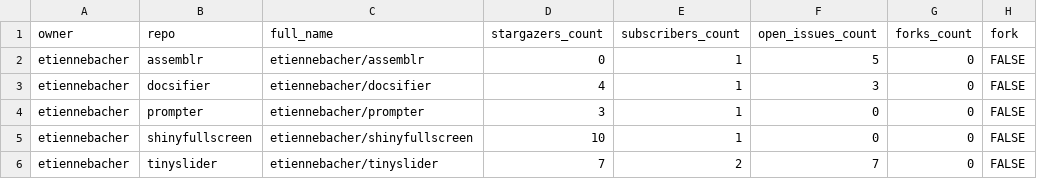
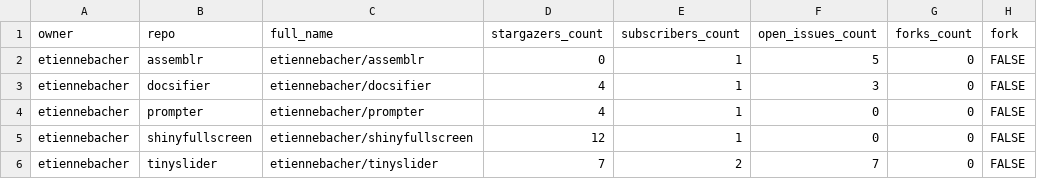
Before and after one commit to etiennebacher/package_status, a CSV file: repos.csv, drawn as a sheet; only a part is shown; the diff names each change by its address in the sheet, - before the commit and + after, or states it on an @@ line.

```diff
--- a/repos.csv
+++ b/repos.csv
-D4 (stargazers_count): 3
+D4 (stargazers_count): 4
-D5 (stargazers_count): 10
+D5 (stargazers_count): 12
```
Also changed, not shown: 1 other file.
